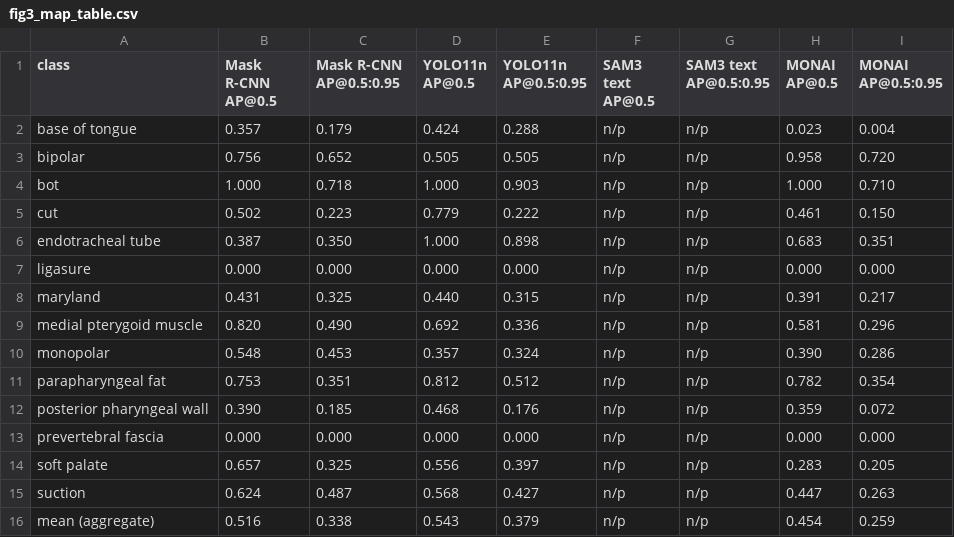
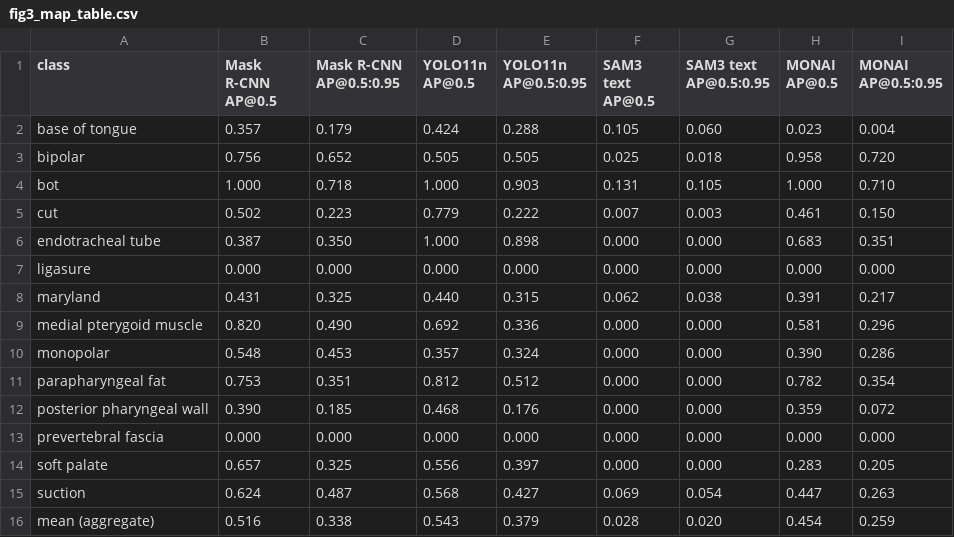
Before and after one commit to thefireholder/Transoral-Resection-CV-Validity, a CSV file: figures/fig3_map_table.csv, drawn as a sheet.

```diff
--- a/figures/fig3_map_table.csv
+++ b/figures/fig3_map_table.csv
@@ -1,16 +1,16 @@
 class,Mask R-CNN AP@0.5,Mask R-CNN AP@0.5:0.95,YOLO11n AP@0.5,YOLO11n AP@0.5:0.95,SAM3 text AP@0.5,SAM3 text AP@0.5:0.95,MONAI AP@0.5,MONAI AP@0.5:0.95
-base of tongue,0.357,0.179,0.424,0.288,n/p,n/p,0.023,0.004
-bipolar,0.756,0.652,0.505,0.505,n/p,n/p,0.958,0.720
-bot,1.000,0.718,1.000,0.903,n/p,n/p,1.000,0.710
-cut,0.502,0.223,0.779,0.222,n/p,n/p,0.461,0.150
-endotracheal tube,0.387,0.350,1.000,0.898,n/p,n/p,0.683,0.351
-ligasure,0.000,0.000,0.000,0.000,n/p,n/p,0.000,0.000
-maryland,0.431,0.325,0.440,0.315,n/p,n/p,0.391,0.217
-medial pterygoid muscle,0.820,0.490,0.692,0.336,n/p,n/p,0.581,0.296
-monopolar,0.548,0.453,0.357,0.324,n/p,n/p,0.390,0.286
-parapharyngeal fat,0.753,0.351,0.812,0.512,n/p,n/p,0.782,0.354
-posterior pharyngeal wall,0.390,0.185,0.468,0.176,n/p,n/p,0.359,0.072
-prevertebral fascia,0.000,0.000,0.000,0.000,n/p,n/p,0.000,0.000
-soft palate,0.657,0.325,0.556,0.397,n/p,n/p,0.283,0.205
-suction,0.624,0.487,0.568,0.427,n/p,n/p,0.447,0.263
-mean (aggregate),0.516,0.338,0.543,0.379,n/p,n/p,0.454,0.259
+base of tongue,0.357,0.179,0.424,0.288,0.105,0.060,0.023,0.004
+bipolar,0.756,0.652,0.505,0.505,0.025,0.018,0.958,0.720
+bot,1.000,0.718,1.000,0.903,0.131,0.105,1.000,0.710
+cut,0.502,0.223,0.779,0.222,0.007,0.003,0.461,0.150
+endotracheal tube,0.387,0.350,1.000,0.898,0.000,0.000,0.683,0.351
+ligasure,0.000,0.000,0.000,0.000,0.000,0.000,0.000,0.000
+maryland,0.431,0.325,0.440,0.315,0.062,0.038,0.391,0.217
+medial pterygoid muscle,0.820,0.490,0.692,0.336,0.000,0.000,0.581,0.296
+monopolar,0.548,0.453,0.357,0.324,0.000,0.000,0.390,0.286
+parapharyngeal fat,0.753,0.351,0.812,0.512,0.000,0.000,0.782,0.354
+posterior pharyngeal wall,0.390,0.185,0.468,0.176,0.000,0.000,0.359,0.072
+prevertebral fascia,0.000,0.000,0.000,0.000,0.000,0.000,0.000,0.000
+soft palate,0.657,0.325,0.556,0.397,0.000,0.000,0.283,0.205
+suction,0.624,0.487,0.568,0.427,0.069,0.054,0.447,0.263
+mean (aggregate),0.516,0.338,0.543,0.379,0.028,0.020,0.454,0.259
```
Also changed, not shown: data/metrics_aggregate.csv, data/metrics_per_class.csv, 30 other files.
